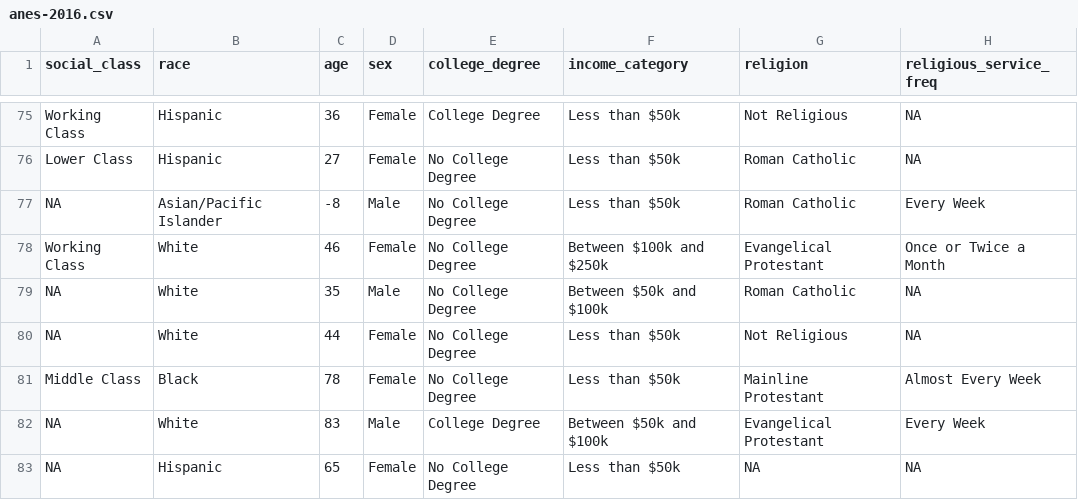
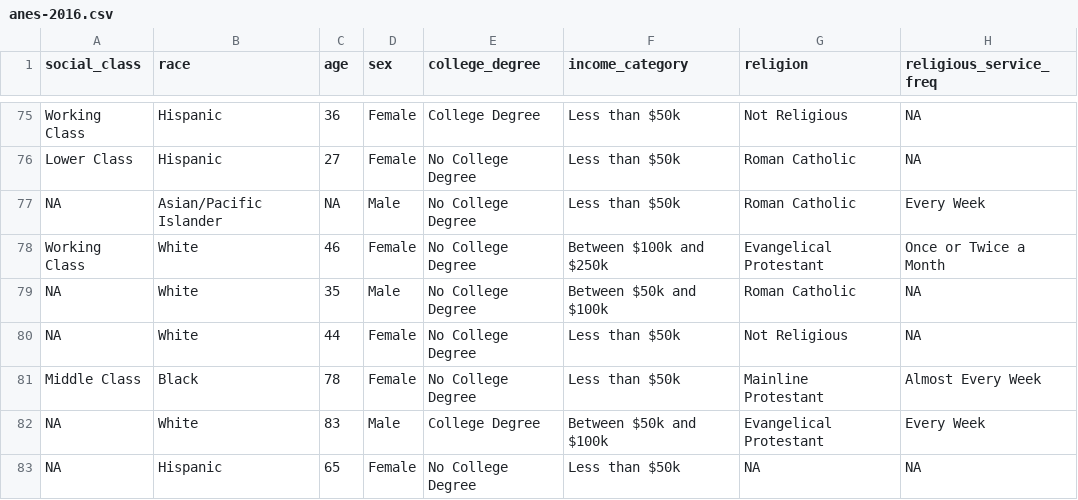
Before and after one commit to pos3713ri/3713ri-anes, a CSV file: data/anes-2016.csv, drawn as a sheet; only a part is shown, gaps mark what is left out; the diff names each change by its address in the sheet, - before the commit and + after, or states it on an @@ line.

```diff
--- a/data/anes-2016.csv
+++ b/data/anes-2016.csv
-C77 (age): -8
+C77 (age): NA
```
Also changed, not shown: 3 other files.
